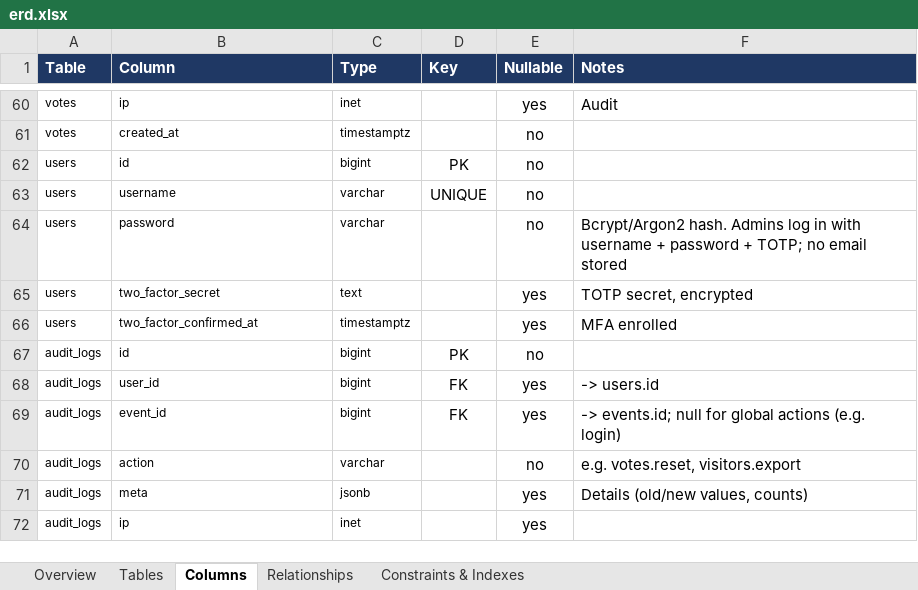
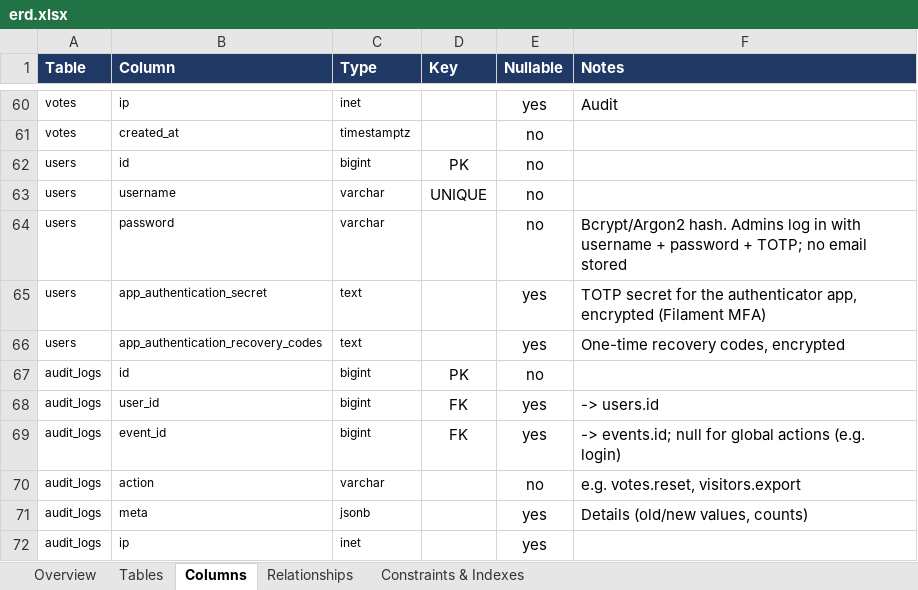
Before and after one commit to opadasaleh/mc2026-voting, an Excel workbook: docs/export/erd.xlsx, sheet Columns, drawn as a sheet; only a part is shown, gaps mark what is left out; values as stored, in another font and other column widths than the file's, no borders; the diff names each change by its address in the sheet, - before the commit and + after, or states it on an @@ line.

```diff
--- a/docs/export/erd.xlsx (sheet Columns)
+++ b/docs/export/erd.xlsx (sheet Columns)
-B65 (Column): two_factor_secret
+B65 (Column): app_authentication_secret
-F65 (Notes): TOTP secret, encrypted
+F65 (Notes): TOTP secret for the authenticator app, encrypted (Filament MFA)
-B66 (Column): two_factor_confirmed_at
+B66 (Column): app_authentication_recovery_codes
-C66 (Type): timestamptz
+C66 (Type): text
-F66 (Notes): MFA enrolled
+F66 (Notes): One-time recovery codes, encrypted
```
Also changed, not shown: sheet Overview, 13 other files.
